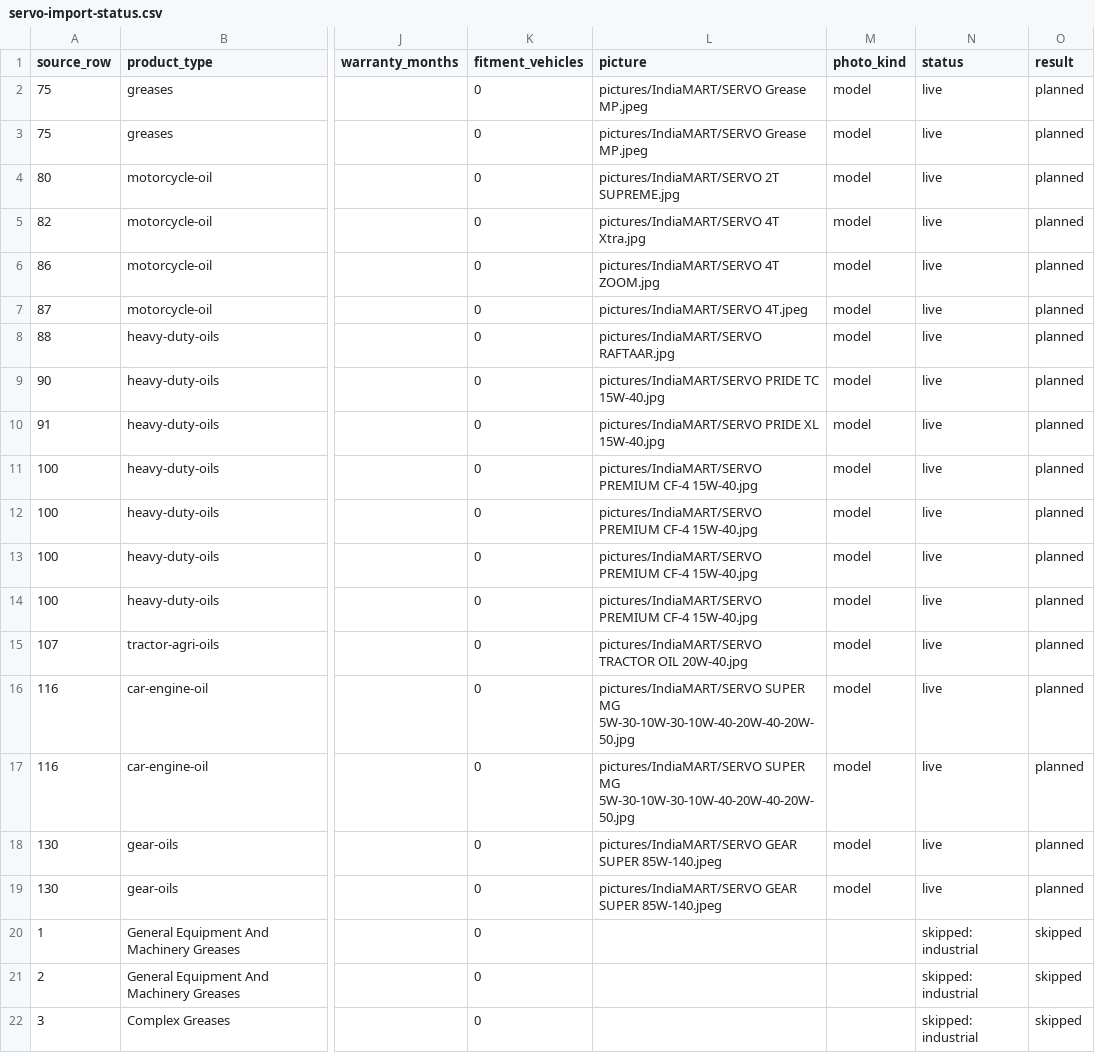
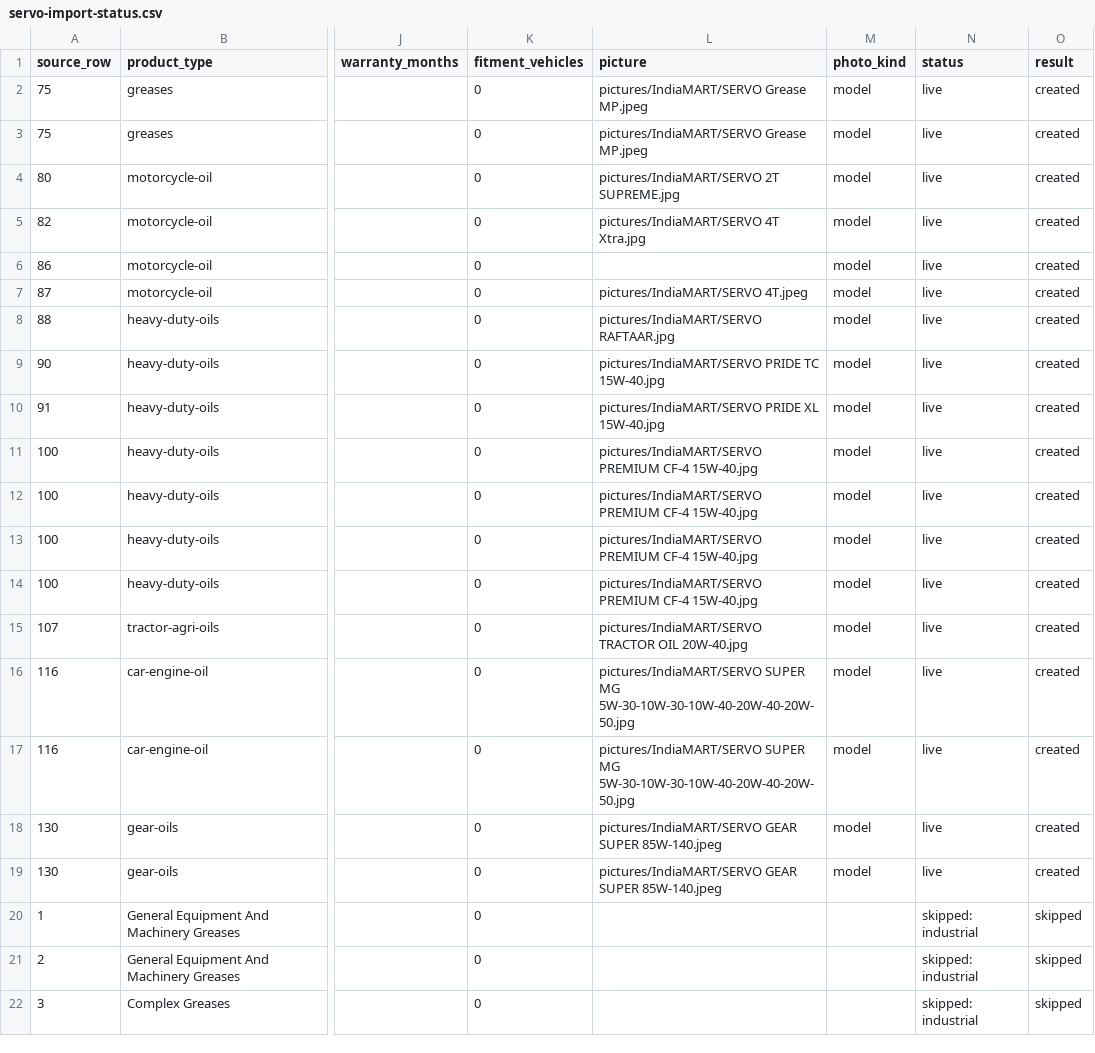
Before and after one commit to prathamsahu280/mechdost, a CSV file: docs/catalogue/servo-import-status.csv, drawn as a sheet; only a part is shown, gaps mark what is left out; the diff names each change by its address in the sheet, - before the commit and + after, or states it on an @@ line.

Commit message:
docs: BPCL, HP and Servo imported live; combined release live

```diff
--- a/docs/catalogue/servo-import-status.csv
+++ b/docs/catalogue/servo-import-status.csv
-O2:O19 (result): planned
+O2:O19 (result): created
-L6 (picture): pictures/IndiaMART/SERVO 4T ZOOM.jpg
+L6 (picture): (empty)
```
Also changed, not shown: docs/catalogue/bpcl-import-status.csv, docs/catalogue/hp-import-status.csv, 7 other files.
